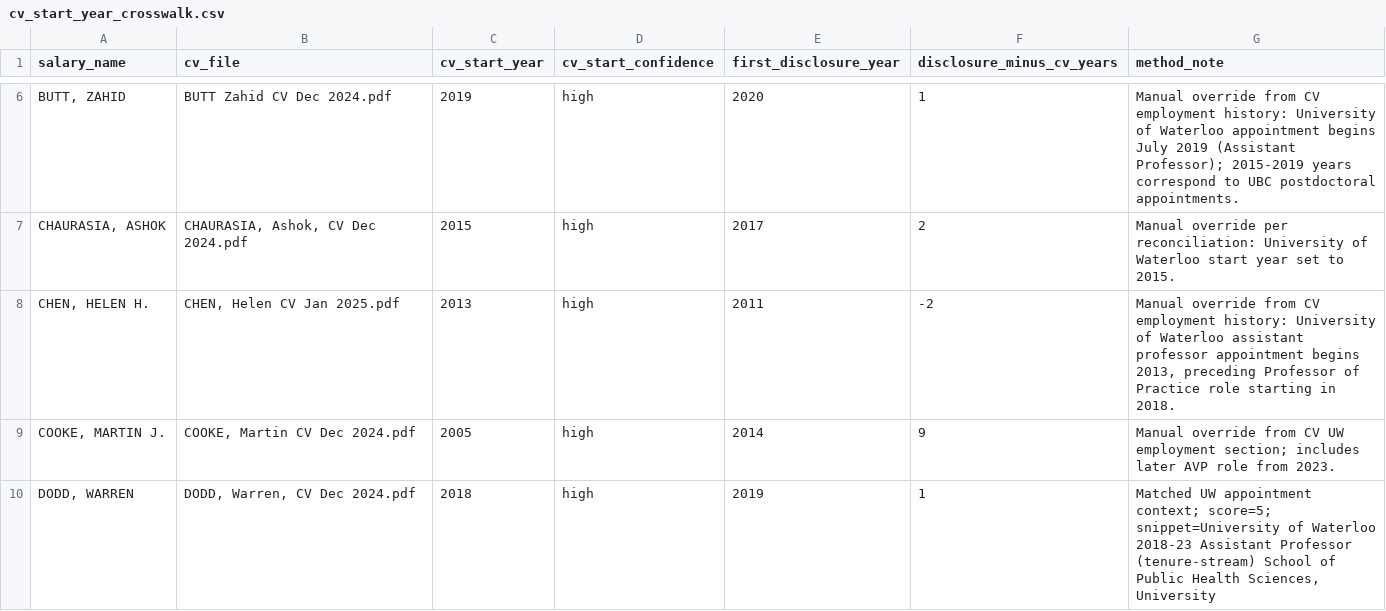
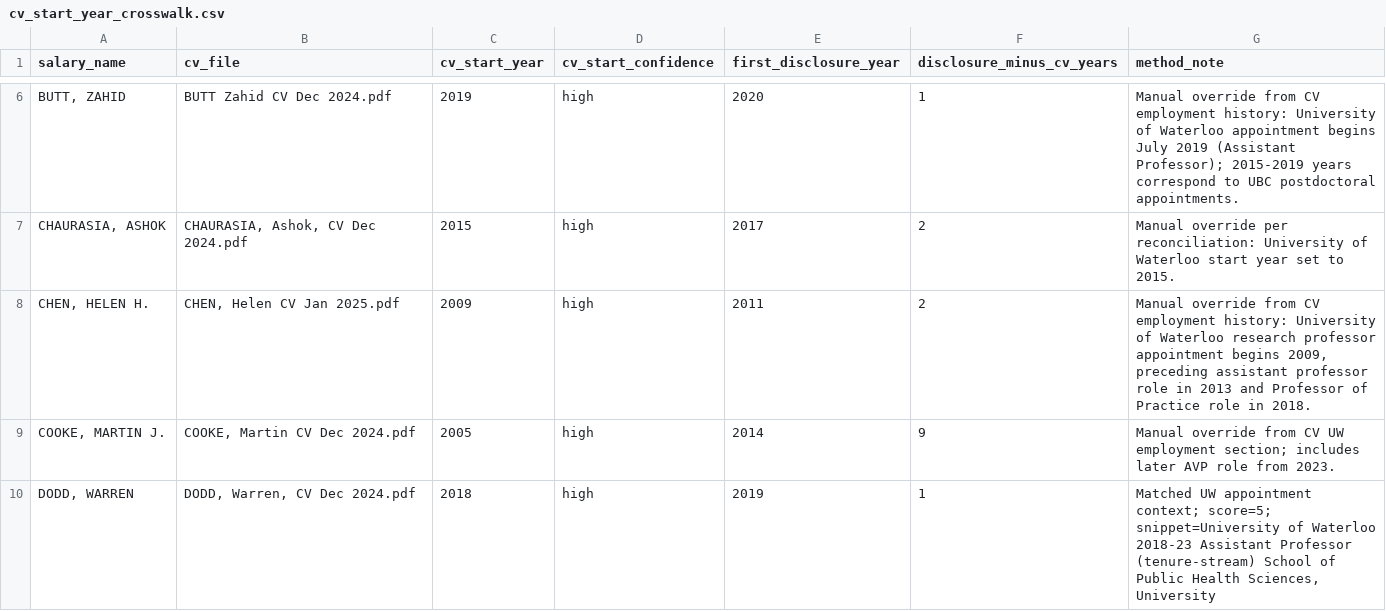
Before and after one commit to JimWallace/SPHS-Salary-Analysis, a CSV file: analysis_output/cv_start_year_crosswalk.csv, drawn as a sheet; only a part is shown, gaps mark what is left out.

```diff
--- a/analysis_output/cv_start_year_crosswalk.csv
+++ b/analysis_output/cv_start_year_crosswalk.csv
@@ -7,3 +7,3 @@ salary_name,cv_file,cv_start_year,cv_start_confidence,first_disclosure_year,disc
 "CHAURASIA, ASHOK","CHAURASIA, Ashok, CV Dec 2024.pdf",2015,high,2017,2,Manual override per reconciliation: University of Waterloo start year set to 2015.
-"CHEN, HELEN H.","CHEN, Helen CV Jan 2025.pdf",2013,high,2011,-2,"Manual override from CV employment history: University of Waterloo assistant professor appointment begins 2013, preceding Professor of Practice role starting in 2018."
+"CHEN, HELEN H.","CHEN, Helen CV Jan 2025.pdf",2009,high,2011,2,"Manual override from CV employment history: University of Waterloo research professor appointment begins 2009, preceding assistant professor role in 2013 and Professor of Practice role in 2018."
 "COOKE, MARTIN J.","COOKE, Martin CV Dec 2024.pdf",2005,high,2014,9,Manual override from CV UW employment section; includes later AVP role from 2023.
```
Also changed, not shown: analysis_output/appendix_skeptic_leave_one_pair_out.csv, analysis_output/entry_cohort_matched_pairs.csv, 25 other files.
